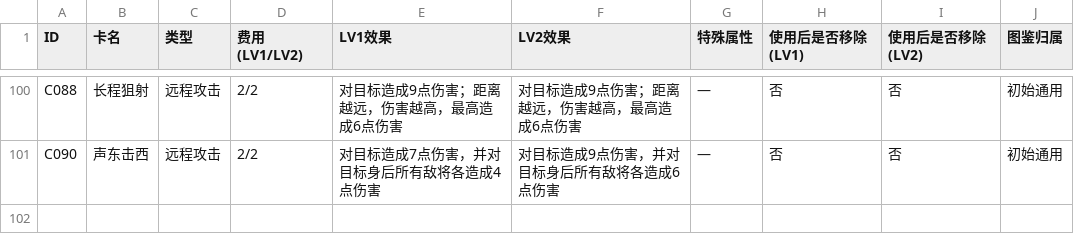
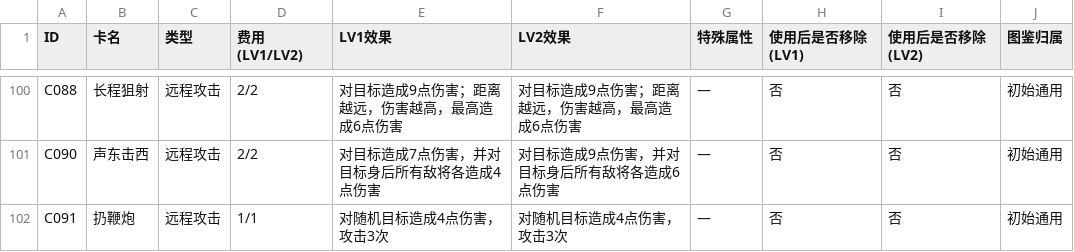
Before and after one commit to Yu-yuyuE/common-card-template, a CSV file: design/detail/all_cards.csv, drawn as a sheet; only a part is shown, gaps mark what is left out.

Commit message:
卡牌设计

```diff
--- a/design/detail/all_cards.csv
+++ b/design/detail/all_cards.csv
@@ -101 +101,2 @@ C088,长程狙射,远程攻击,2/2,对目标造成9点伤害；距离越远，
 C090,声东击西,远程攻击,2/2,对目标造成7点伤害，并对目标身后所有敌将各造成4点伤害,对目标造成9点伤害，并对目标身后所有敌将各造成6点伤害,—,否,否,初始通用
+C091,扔鞭炮,远程攻击,1/1,对随机目标造成4点伤害，攻击3次,对随机目标造成4点伤害，攻击3次,—,否,否,初始通用
```
